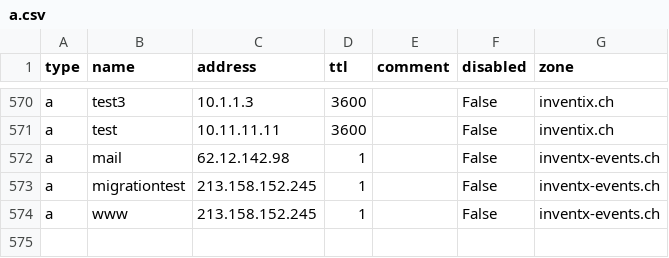
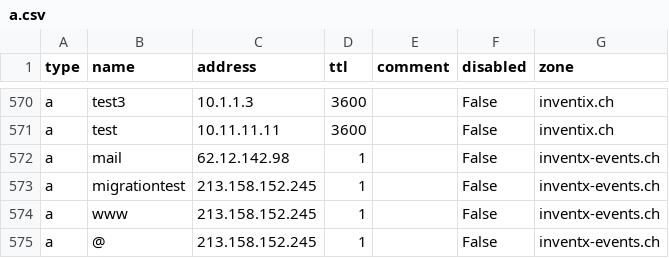
Before and after one commit to rescile/public_dns, a CSV file: data/assets/inventx/a.csv, drawn as a sheet; only a part is shown, gaps mark what is left out.

```diff
--- a/data/assets/inventx/a.csv
+++ b/data/assets/inventx/a.csv
@@ -574 +574,2 @@ a,migrationtest,213.158.152.245,1,,False,inventx-events.ch
 a,www,213.158.152.245,1,,False,inventx-events.ch
+a,@,213.158.152.245,1,,False,inventx-events.ch
```
Also changed, not shown: data/assets/inventx/txt.csv, 3 other files.
